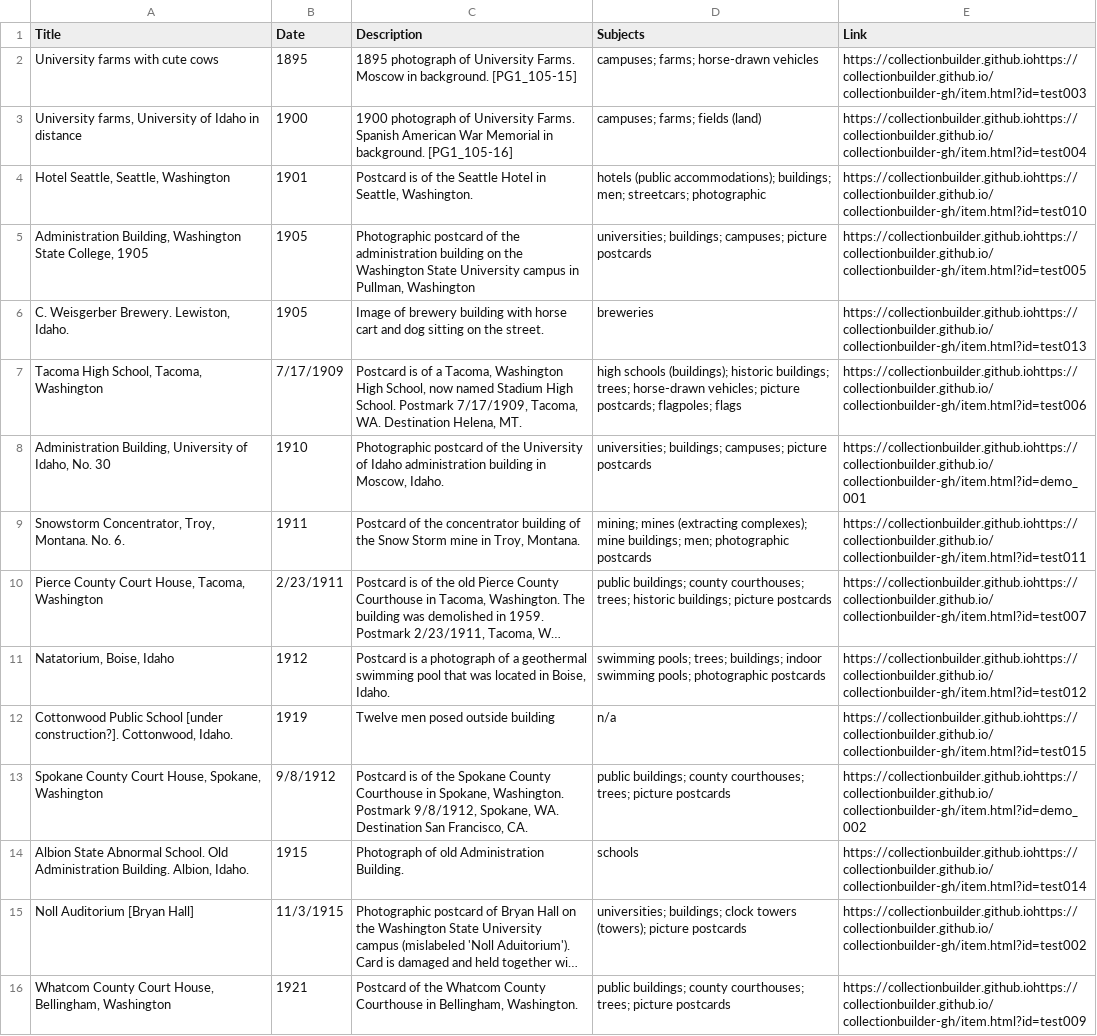
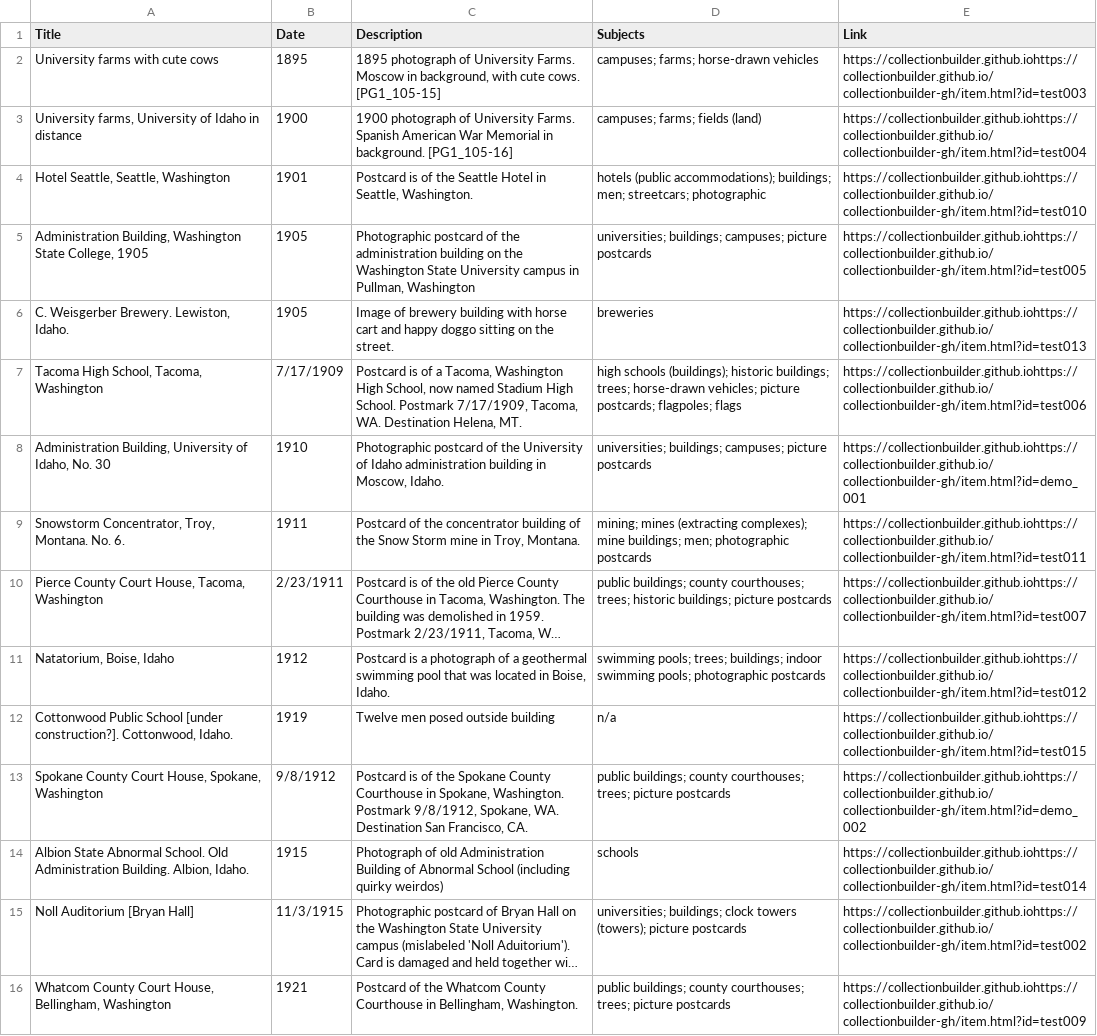
Before and after one commit to chrisdaaz/branching, a CSV file: metadata.csv, drawn as a sheet; only a part is shown; long unchanged cells end in …; the diff names each change by its address in the sheet, - before the commit and + after, or states it on an @@ line.

Commit message:
edits to descriptions

```diff
--- a/metadata.csv
+++ b/metadata.csv
-C2 (Description): …Moscow in background. [PG1_105-15]
+C2 (Description): …Moscow in background, with cute cows. [PG1_105-15]
-C6 (Description): …cart and dog sitting on…
+C6 (Description): …cart and happy doggo sitting on…
-C14 (Description): …old Administration Building.
+C14 (Description): …old Administration Building of Abnormal School (including quirky weirdos)
```
